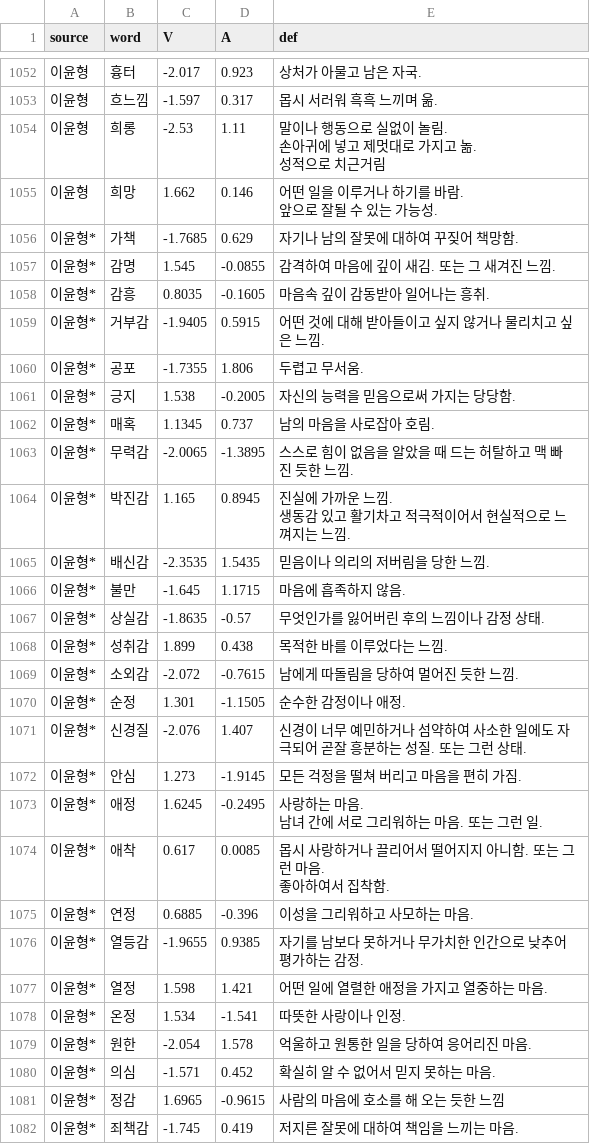
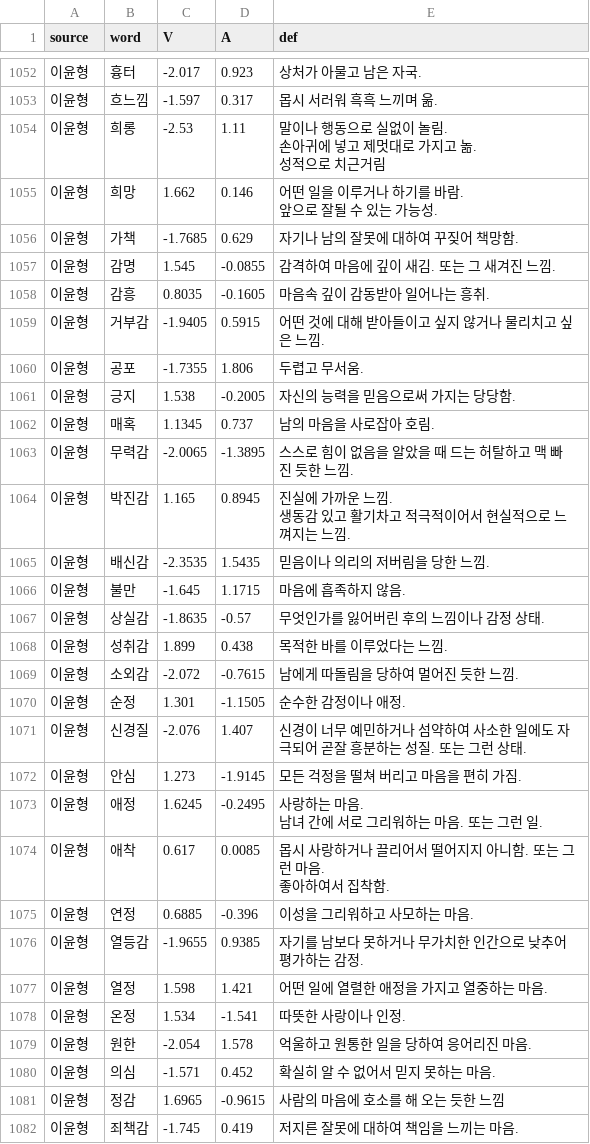
Before and after one commit to smbslt3/VA-KOR, a CSV file: VA_KOR_annot.csv, drawn as a sheet; only a part is shown, gaps mark what is left out; the diff covers the shown part only.

Commit message:
Add files via upload

```diff
--- a/VA_KOR_annot.csv
+++ b/VA_KOR_annot.csv
@@ -1345,31 +1345,31 @@
 앞으로 잘될 수 있는 가능성."
-이윤형*,가책,-1.7685,0.629,자기나 남의 잘못에 대하여 꾸짖어 책망함.
-이윤형*,감명,1.545,-0.0855,감격하여 마음에 깊이 새김. 또는 그 새겨진 느낌.
-이윤형*,감흥,0.8035,-0.1605,마음속 깊이 감동받아 일어나는 흥취.
-이윤형*,거부감,-1.9405,0.5915,어떤 것에 대해 받아들이고 싶지 않거나 물리치고 싶은 느낌.
-이윤형*,공포,-1.7355,1.806,두렵고 무서움.
-이윤형*,긍지,1.538,-0.2005,자신의 능력을 믿음으로써 가지는 당당함.
-이윤형*,매혹,1.1345,0.737,남의 마음을 사로잡아 호림.
-이윤형*,무력감,-2.0065,-1.3895,스스로 힘이 없음을 알았을 때 드는 허탈하고 맥 빠진 듯한 느낌.
-이윤형*,박진감,1.165,0.8945,"진실에 가까운 느낌.
-생동감 있고 활기차고 적극적이어서 현실적으로 느껴지는 느낌."
-이윤형*,배신감,-2.3535,1.5435,믿음이나 의리의 저버림을 당한 느낌.
-이윤형*,불만,-1.645,1.1715,마음에 흡족하지 않음.
-이윤형*,상실감,-1.8635,-0.57,무엇인가를 잃어버린 후의 느낌이나 감정 상태.
-이윤형*,성취감,1.899,0.438,목적한 바를 이루었다는 느낌.
-이윤형*,소외감,-2.072,-0.7615,남에게 따돌림을 당하여 멀어진 듯한 느낌.
-이윤형*,순정,1.301,-1.1505,순수한 감정이나 애정.
-이윤형*,신경질,-2.076,1.407,신경이 너무 예민하거나 섬약하여 사소한 일에도 자극되어 곧잘 흥분하는 성질. 또는 그런 상태.
-이윤형*,안심,1.273,-1.9145,모든 걱정을 떨쳐 버리고 마음을 편히 가짐.
-이윤형*,애정,1.6245,-0.2495,"사랑하는 마음.
-남녀 간에 서로 그리워하는 마음. 또는 그런 일."
-이윤형*,애착,0.617,0.0085,"몹시 사랑하거나 끌리어서 떨어지지 아니함. 또는 그런 마음.
-좋아하여서 집착함."
-이윤형*,연정,0.6885,-0.396,이성을 그리워하고 사모하는 마음.
-이윤형*,열등감,-1.9655,0.9385,자기를 남보다 못하거나 무가치한 인간으로 낮추어 평가하는 감정.
-이윤형*,열정,1.598,1.421,어떤 일에 열렬한 애정을 가지고 열중하는 마음.
-이윤형*,온정,1.534,-1.541,따뜻한 사랑이나 인정.
-이윤형*,원한,-2.054,1.578,억울하고 원통한 일을 당하여 응어리진 마음.
-이윤형*,의심,-1.571,0.452,확실히 알 수 없어서 믿지 못하는 마음.
-이윤형*,정감,1.6965,-0.9615,사람의 마음에 호소를 해 오는 듯한 느낌
-이윤형*,죄책감,-1.745,0.419,저지른 잘못에 대하여 책임을 느끼는 마음.
+이윤형,가책,-1.7685,0.629,자기나 남의 잘못에 대하여 꾸짖어 책망함.
+이윤형,감명,1.545,-0.0855,감격하여 마음에 깊이 새김. 또는 그 새겨진 느낌.
+이윤형,감흥,0.8035,-0.1605,마음속 깊이 감동받아 일어나는 흥취.
+이윤형,거부감,-1.9405,0.5915,어떤 것에 대해 받아들이고 싶지 않거나 물리치고 싶은 느낌.
+이윤형,공포,-1.7355,1.806,두렵고 무서움.
+이윤형,긍지,1.538,-0.2005,자신의 능력을 믿음으로써 가지는 당당함.
+이윤형,매혹,1.1345,0.737,남의 마음을 사로잡아 호림.
+이윤형,무력감,-2.0065,-1.3895,스스로 힘이 없음을 알았을 때 드는 허탈하고 맥 빠진 듯한 느낌.
+이윤형,박진감,1.165,0.8945,"진실에 가까운 느낌.
+생동감 있고 활기차고 적극적이어서 현실적으로 느껴지는 느낌."
+이윤형,배신감,-2.3535,1.5435,믿음이나 의리의 저버림을 당한 느낌.
+이윤형,불만,-1.645,1.1715,마음에 흡족하지 않음.
+이윤형,상실감,-1.8635,-0.57,무엇인가를 잃어버린 후의 느낌이나 감정 상태.
+이윤형,성취감,1.899,0.438,목적한 바를 이루었다는 느낌.
+이윤형,소외감,-2.072,-0.7615,남에게 따돌림을 당하여 멀어진 듯한 느낌.
+이윤형,순정,1.301,-1.1505,순수한 감정이나 애정.
+이윤형,신경질,-2.076,1.407,신경이 너무 예민하거나 섬약하여 사소한 일에도 자극되어 곧잘 흥분하는 성질. 또는 그런 상태.
+이윤형,안심,1.273,-1.9145,모든 걱정을 떨쳐 버리고 마음을 편히 가짐.
+이윤형,애정,1.6245,-0.2495,"사랑하는 마음.
+남녀 간에 서로 그리워하는 마음. 또는 그런 일."
+이윤형,애착,0.617,0.0085,"몹시 사랑하거나 끌리어서 떨어지지 아니함. 또는 그런 마음.
+좋아하여서 집착함."
+이윤형,연정,0.6885,-0.396,이성을 그리워하고 사모하는 마음.
+이윤형,열등감,-1.9655,0.9385,자기를 남보다 못하거나 무가치한 인간으로 낮추어 평가하는 감정.
+이윤형,열정,1.598,1.421,어떤 일에 열렬한 애정을 가지고 열중하는 마음.
+이윤형,온정,1.534,-1.541,따뜻한 사랑이나 인정.
+이윤형,원한,-2.054,1.578,억울하고 원통한 일을 당하여 응어리진 마음.
+이윤형,의심,-1.571,0.452,확실히 알 수 없어서 믿지 못하는 마음.
+이윤형,정감,1.6965,-0.9615,사람의 마음에 호소를 해 오는 듯한 느낌
+이윤형,죄책감,-1.745,0.419,저지른 잘못에 대하여 책임을 느끼는 마음.
```
Also changed, not shown: 37 edited cells elsewhere in this file.
